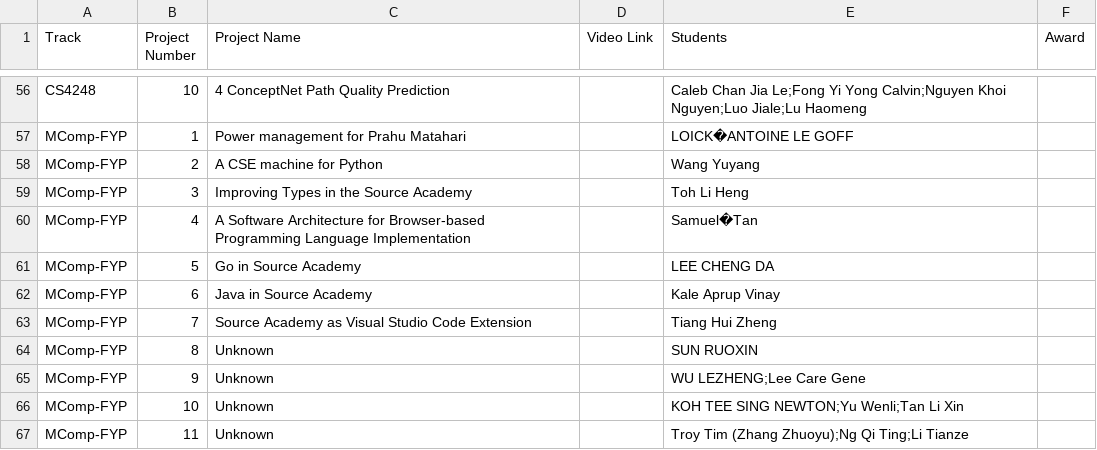
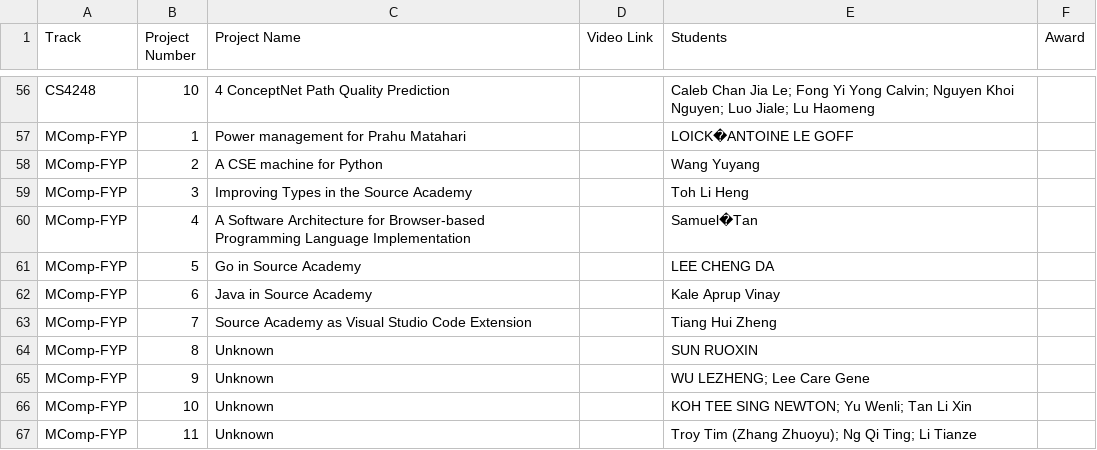
Before and after one commit to ZHD1987E/26th-STePS-Automation, a CSV file: 26th-steps-data.csv, drawn as a sheet; only a part is shown, gaps mark what is left out; the diff covers the shown part only; the diff names each change by its address in the sheet, - before the commit and + after, or states it on an @@ line.

```diff
--- a/26th-steps-data.csv
+++ b/26th-steps-data.csv
-E56 (Students): …Chan Jia Le;Fong Yi Yong Calvin;Nguyen Khoi Nguyen;Luo Jiale;Lu Haomeng
+E56 (Students): …Chan Jia Le; Fong Yi Yong Calvin; Nguyen Khoi Nguyen; Luo Jiale; Lu Haomeng
-E65 (Students): WU LEZHENG;Lee Care Gene
+E65 (Students): WU LEZHENG; Lee Care Gene
-E66 (Students): KOH TEE SING NEWTON;Yu Wenli;Tan Li Xin
+E66 (Students): KOH TEE SING NEWTON; Yu Wenli; Tan Li Xin
-E67 (Students): Troy Tim (Zhang Zhuoyu);Ng Qi Ting;Li Tianze
+E67 (Students): Troy Tim (Zhang Zhuoyu); Ng Qi Ting; Li Tianze
```
Also changed, not shown: 51 edited cells elsewhere in this file, 1 other file.
